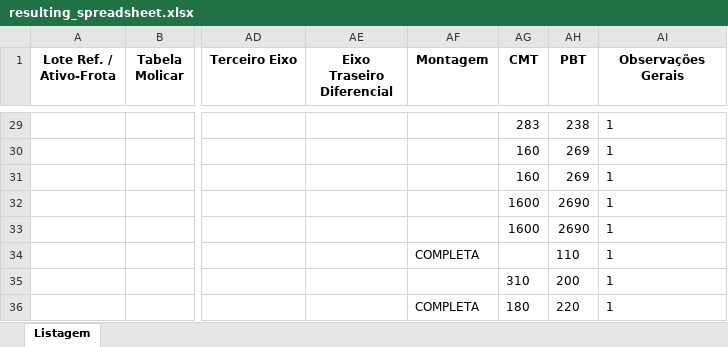
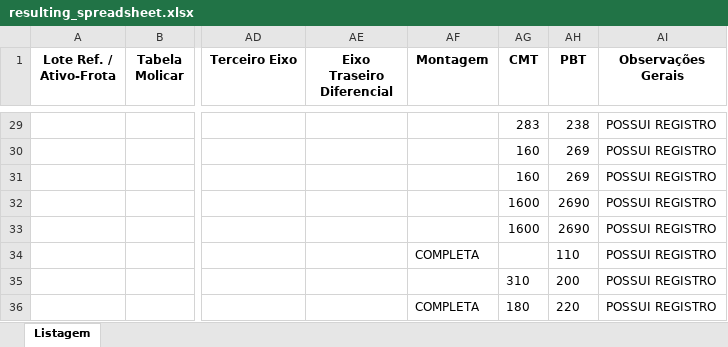
Before and after one commit to mmlcasag/ma_digitalization, an Excel workbook: services/infocar/output_colunada/xlsx/resulting_spreadsheet.xlsx, sheet Listagem, drawn as a sheet; only a part is shown, gaps mark what is left out; values as stored, in another font and other column widths than the file's, no borders; the diff covers the shown part only; the diff names each change by its address in the sheet, - before the commit and + after, or states it on an @@ line.

```diff
--- a/services/infocar/output_colunada/xlsx/resulting_spreadsheet.xlsx (sheet Listagem)
+++ b/services/infocar/output_colunada/xlsx/resulting_spreadsheet.xlsx (sheet Listagem)
-AI29:AI36 (Observações Gerais): 1
+AI29:AI36 (Observações Gerais): POSSUI REGISTRO
```
Also changed, not shown: 9 added rows, 9 removed rows and 18 edited cells elsewhere in this sheet, 7 other files.
